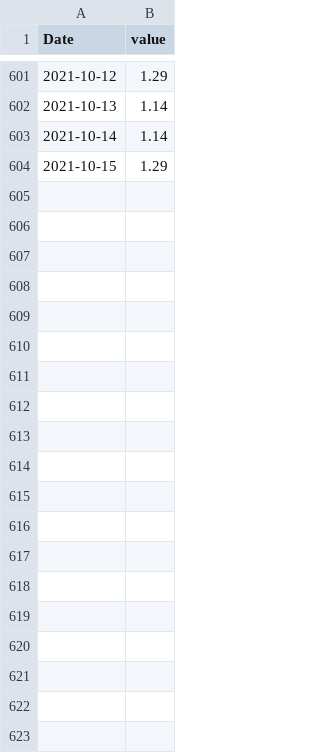
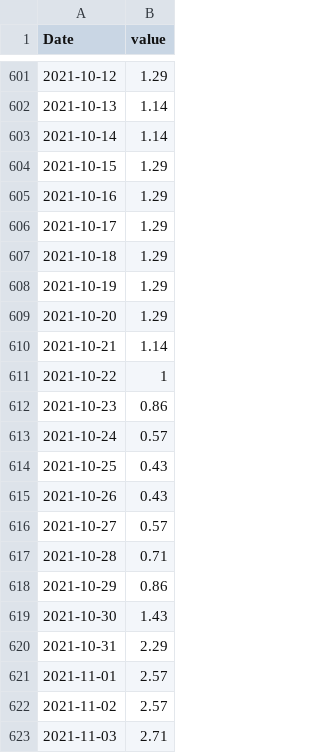
Before and after one commit to michaeltaffe/HPS-COVID-Mobility, a CSV file: GroceryPharmacy.csv, drawn as a sheet; only a part is shown, gaps mark what is left out; the diff covers the shown part only.

Commit message:
Update GroceryPharmacy.csv

```diff
--- a/GroceryPharmacy.csv
+++ b/GroceryPharmacy.csv
@@ -604 +604,20 @@
 2021-10-15,1.29
+2021-10-16,1.29
+2021-10-17,1.29
+2021-10-18,1.29
+2021-10-19,1.29
+2021-10-20,1.29
+2021-10-21,1.14
+2021-10-22,1
+2021-10-23,0.86
+2021-10-24,0.57
+2021-10-25,0.43
+2021-10-26,0.43
+2021-10-27,0.57
+2021-10-28,0.71
+2021-10-29,0.86
+2021-10-30,1.43
+2021-10-31,2.29
+2021-11-01,2.57
+2021-11-02,2.57
+2021-11-03,2.71
```
Also changed, not shown: 79 added rows elsewhere in this file.
